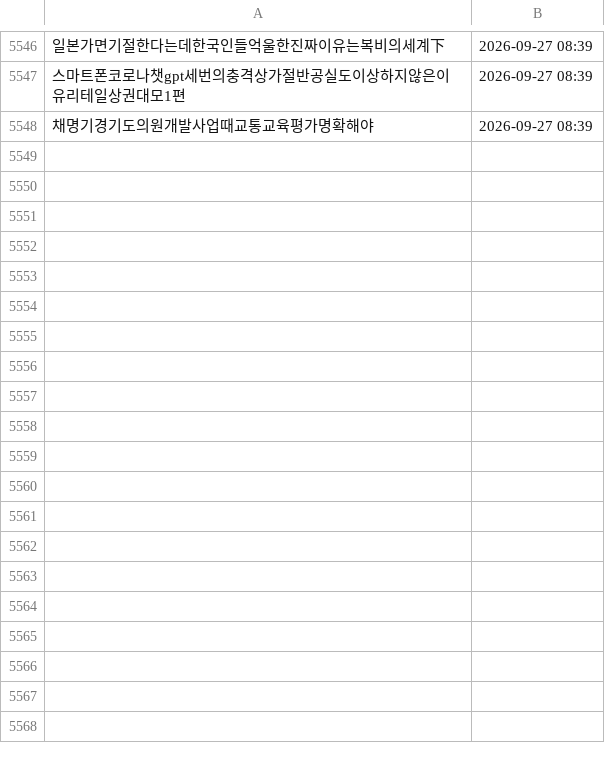
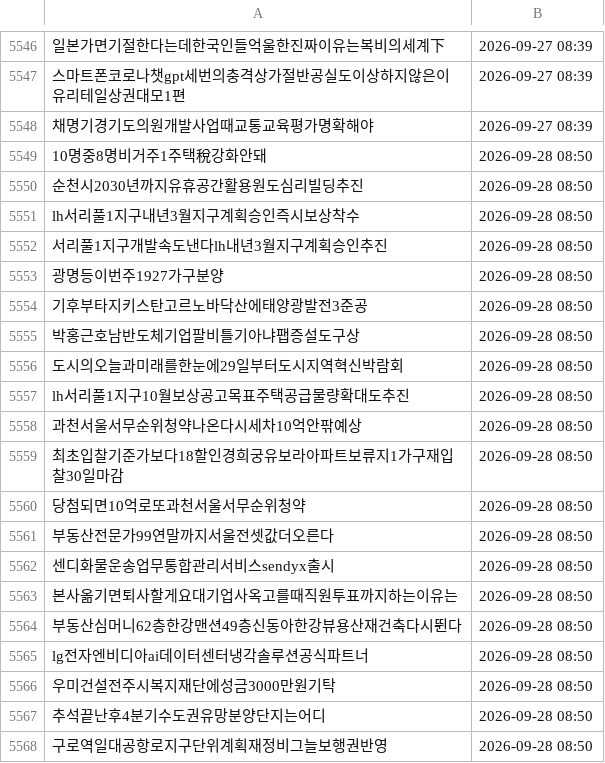
Before and after one commit to offiscan/offiscan, a CSV file: news_master.csv, drawn as a sheet; only a part is shown, gaps mark what is left out; the diff covers the shown part only; the diff names each change by its address in the sheet, - before the commit and + after, or states it on an @@ line.

```diff
--- a/news_master.csv
+++ b/news_master.csv
+row 5549: 10명중8명비거주1주택稅강화안돼 | 2026-09-28 08:50
+row 5550: 순천시2030년까지유휴공간활용원도심리빌딩추진 | 2026-09-28 08:50
+row 5551: lh서리풀1지구내년3월지구계획승인즉시보상착수 | 2026-09-28 08:50
+row 5552: 서리풀1지구개발속도낸다lh내년3월지구계획승인추진 | 2026-09-28 08:50
+row 5553: 광명등이번주1927가구분양 | 2026-09-28 08:50
+row 5554: 기후부타지키스탄고르노바닥산에태양광발전3준공 | 2026-09-28 08:50
+row 5555: 박홍근호남반도체기업팔비틀기아냐팹증설도구상 | 2026-09-28 08:50
+row 5556: 도시의오늘과미래를한눈에29일부터도시지역혁신박람회 | 2026-09-28 08:50
+row 5557: lh서리풀1지구10월보상공고목표주택공급물량확대도추진 | 2026-09-28 08:50
+row 5558: 과천서울서무순위청약나온다시세차10억안팎예상 | 2026-09-28 08:50
+row 5559: 최초입찰기준가보다18할인경희궁유보라아파트보류지1가구재입찰30일마감 | 2026-09-28 08:50
+row 5560: 당첨되면10억로또과천서울서무순위청약 | 2026-09-28 08:50
+row 5561: 부동산전문가99연말까지서울전셋값더오른다 | 2026-09-28 08:50
+row 5562: 센디화물운송업무통합관리서비스sendyx출시 | 2026-09-28 08:50
+row 5563: 본사옮기면퇴사할게요대기업사옥고를때직원투표까지하는이유는 | 2026-09-28 08:50
+row 5564: 부동산심머니62층한강맨션49층신동아한강뷰용산재건축다시뛴다 | 2026-09-28 08:50
+row 5565: lg전자엔비디아ai데이터센터냉각솔루션공식파트너 | 2026-09-28 08:50
+row 5566: 우미건설전주시복지재단에성금3000만원기탁 | 2026-09-28 08:50
+row 5567: 추석끝난후4분기수도권유망분양단지는어디 | 2026-09-28 08:50
+row 5568: 구로역일대공항로지구단위계획재정비그늘보행권반영 | 2026-09-28 08:50
```
Also changed, not shown: 37 added rows elsewhere in this file, 1 other file.
